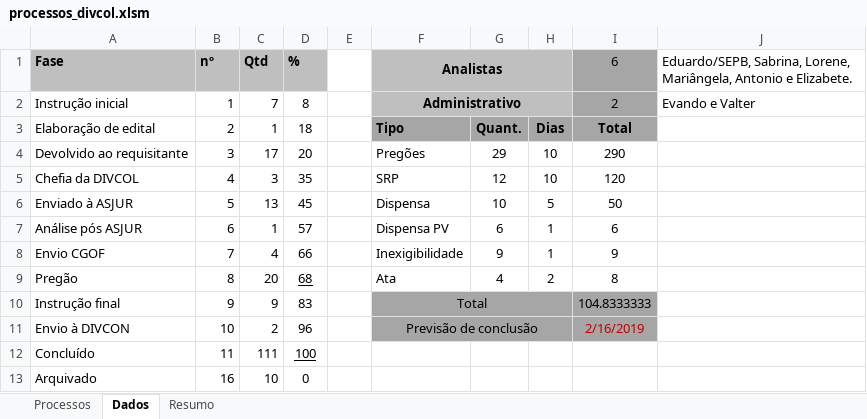
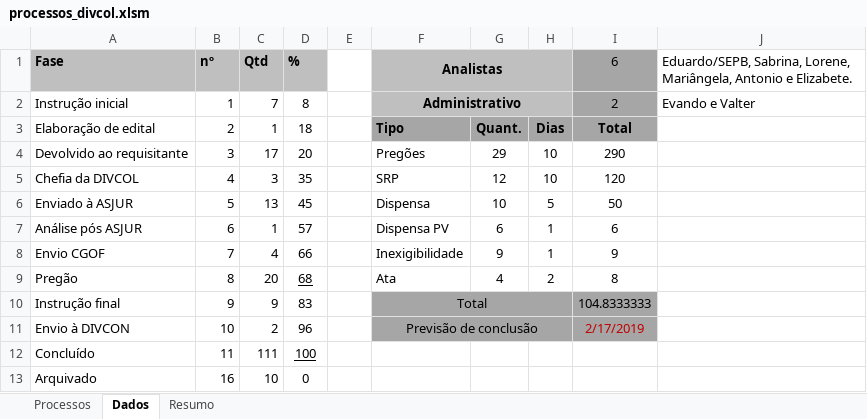
Before and after one commit to JeanerSilva/andamentophp, an Excel workbook: tabelas/processos_divcol.xlsm, sheet Dados, drawn as a sheet; values as stored, in another font and other column widths than the file's, no borders; the diff names each change by its address in the sheet, - before the commit and + after, or states it on an @@ line.

```diff
--- a/tabelas/processos_divcol.xlsm (sheet Dados)
+++ b/tabelas/processos_divcol.xlsm (sheet Dados)
-I11 (6): 2/16/2019
+I11 (6): 2/17/2019
```
Also changed, not shown: sheet Processos, tabelas/processos_divcon.xlsm.
